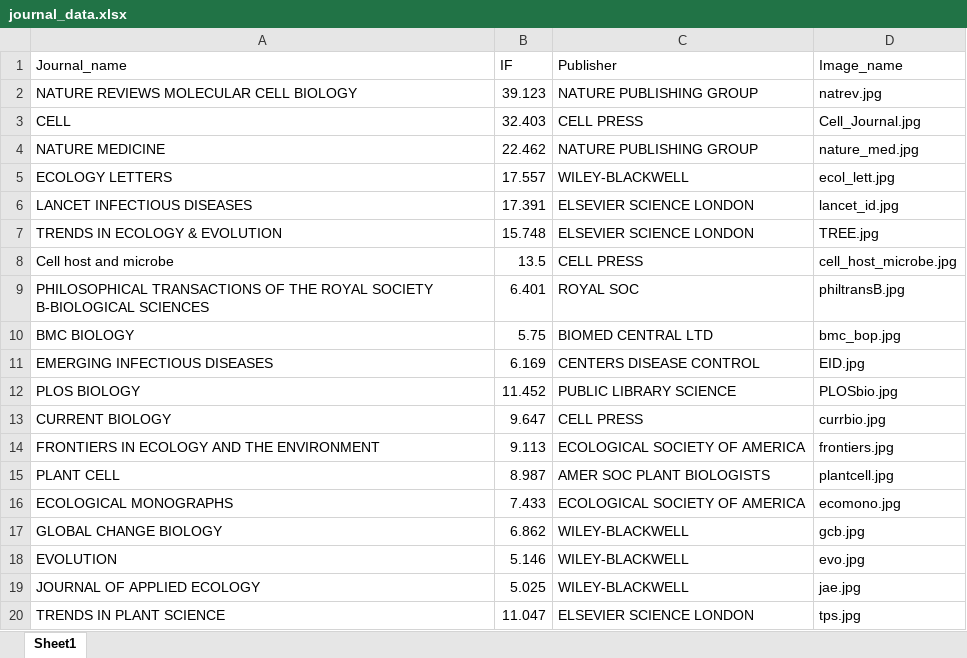
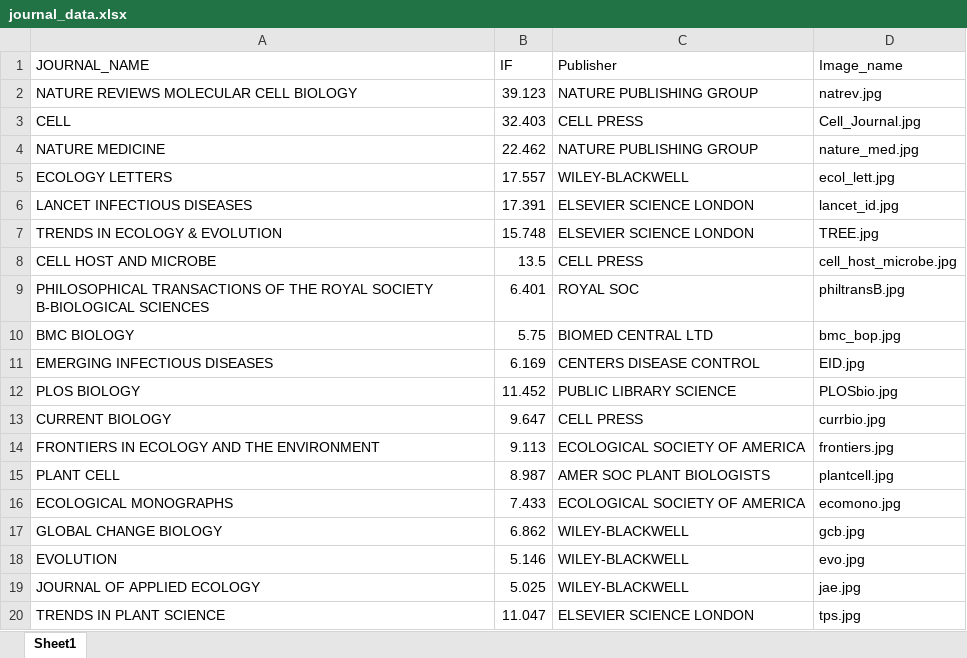
Before and after one commit to tiffbogich/plom.io, an Excel workbook: lib/pict/journal_covers/journal_data.xlsx, sheet Sheet1, drawn as a sheet; values as stored, in another font and other column widths than the file's, no borders; the diff names each change by its address in the sheet, - before the commit and + after, or states it on an @@ line.

```diff
--- a/lib/pict/journal_covers/journal_data.xlsx (sheet Sheet1)
+++ b/lib/pict/journal_covers/journal_data.xlsx (sheet Sheet1)
-A1: Journal_name
+A1: JOURNAL_NAME
-A8 (JOURNAL_NAME): Cell host and microbe
+A8 (JOURNAL_NAME): CELL HOST AND MICROBE
```
Also changed, not shown: 4 other files.
